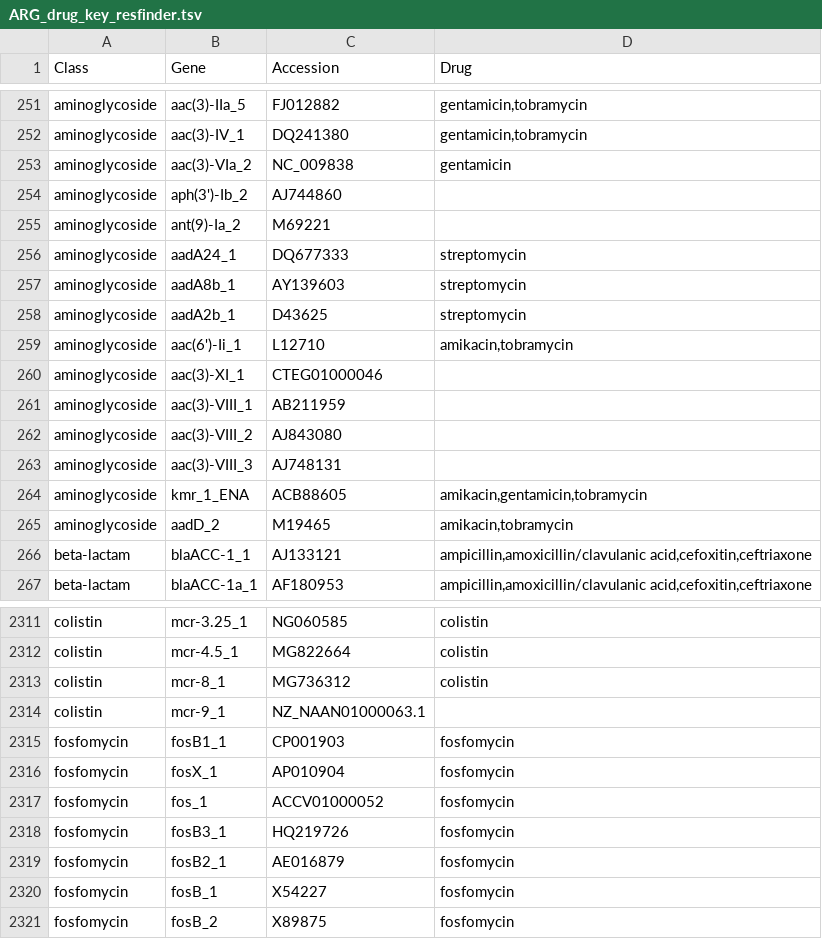
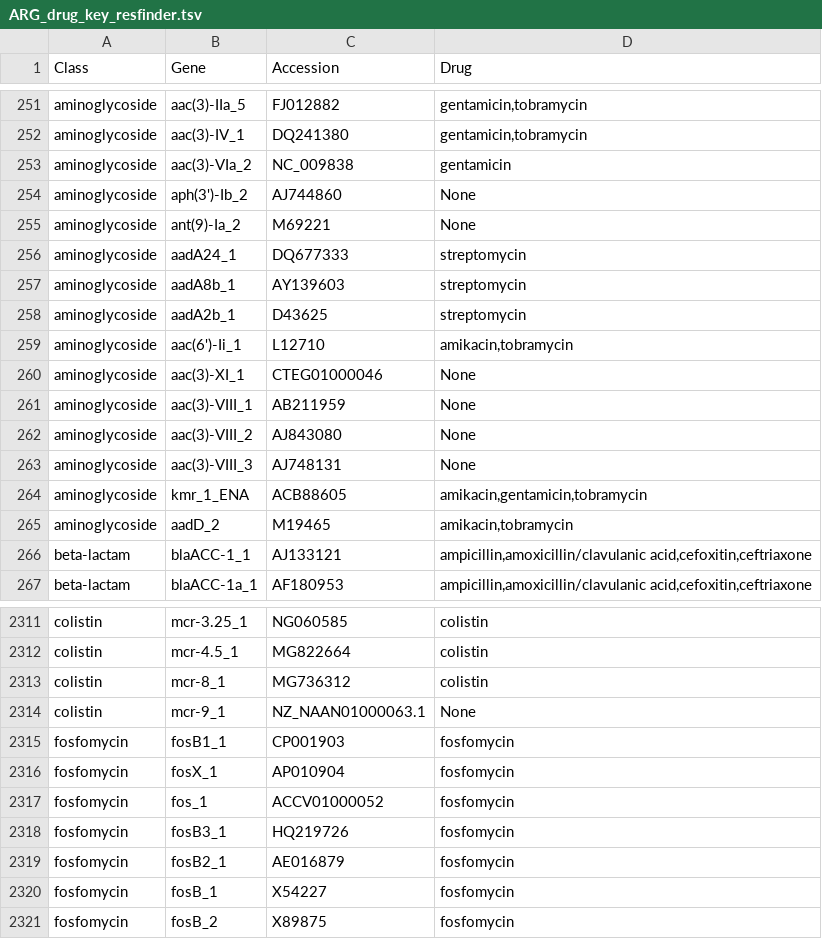
Before and after one commit to phac-nml/staramr, a TSV file: staramr/databases/resistance/data/ARG_drug_key_resfinder.tsv, drawn as a sheet; only a part is shown, gaps mark what is left out.

Commit message:
Fixed up issue with float/split in gene drug table

```diff
--- a/staramr/databases/resistance/data/ARG_drug_key_resfinder.tsv
+++ b/staramr/databases/resistance/data/ARG_drug_key_resfinder.tsv
@@ -253,4 +253,4 @@ aminoglycoside	aac(3)-IV_1	DQ241380	gentamicin,tobramycin
 aminoglycoside	aac(3)-VIa_2	NC_009838	gentamicin
-aminoglycoside	aph(3')-Ib_2	AJ744860	
-aminoglycoside	ant(9)-Ia_2	M69221	
+aminoglycoside	aph(3')-Ib_2	AJ744860	None
+aminoglycoside	ant(9)-Ia_2	M69221	None
 aminoglycoside	aadA24_1	DQ677333	streptomycin
@@ -259,6 +259,6 @@ aminoglycoside	aadA2b_1	D43625	streptomycin
 aminoglycoside	aac(6')-Ii_1	L12710	amikacin,tobramycin
-aminoglycoside	aac(3)-XI_1	CTEG01000046	
-aminoglycoside	aac(3)-VIII_1	AB211959	
-aminoglycoside	aac(3)-VIII_2	AJ843080	
-aminoglycoside	aac(3)-VIII_3	AJ748131	
+aminoglycoside	aac(3)-XI_1	CTEG01000046	None
+aminoglycoside	aac(3)-VIII_1	AB211959	None
+aminoglycoside	aac(3)-VIII_2	AJ843080	None
+aminoglycoside	aac(3)-VIII_3	AJ748131	None
 aminoglycoside	kmr_1_ENA	ACB88605	amikacin,gentamicin,tobramycin
@@ -2313,3 +2313,3 @@ colistin	mcr-4.5_1	MG822664	colistin
 colistin	mcr-8_1	MG736312	colistin
-colistin	mcr-9_1	NZ_NAAN01000063.1	
+colistin	mcr-9_1	NZ_NAAN01000063.1	None
 fosfomycin	fosB1_1	CP001903	fosfomycin
```
Also changed, not shown: staramr/databases/resistance/data/ARG_drug_key_pointfinder.tsv, 2 other files.
